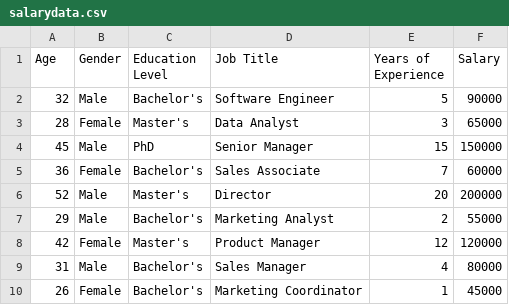
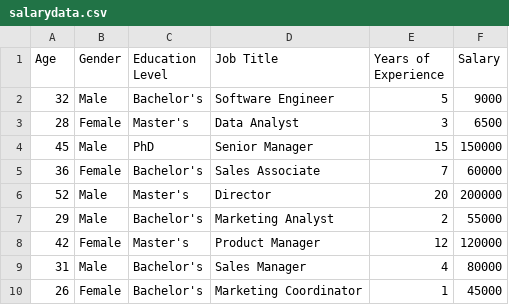
Before and after one commit to PriyankaPriyaN/marchstocks, a CSV file: salarydata.csv, drawn as a sheet; only a part is shown.

Commit message:
Update salarydata.csv

```diff
--- a/salarydata.csv
+++ b/salarydata.csv
@@ -1,4 +1,4 @@
 Age,Gender,Education Level,Job Title,Years of Experience,Salary
-32,Male,Bachelor's,Software Engineer,5,90000
-28,Female,Master's,Data Analyst,3,65000
+32,Male,Bachelor's,Software Engineer,5,9000
+28,Female,Master's,Data Analyst,3,6500
 45,Male,PhD,Senior Manager,15,150000
```
